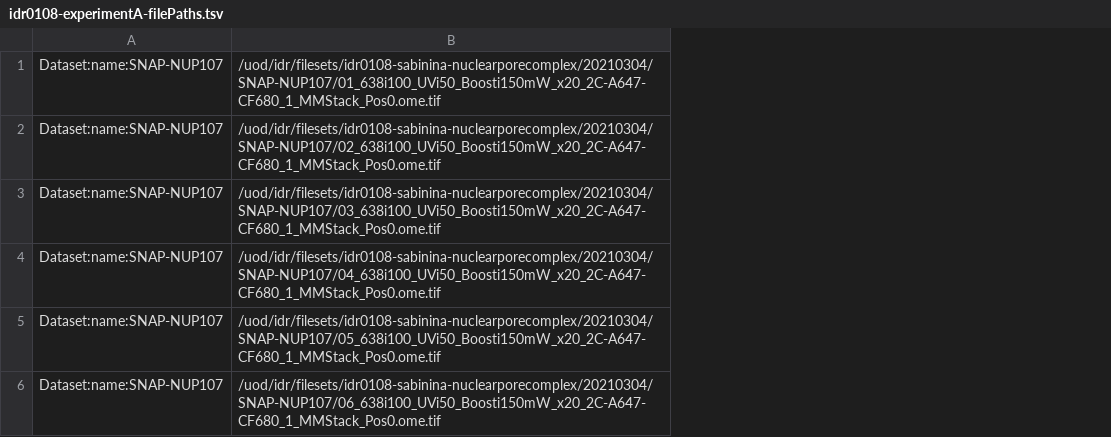
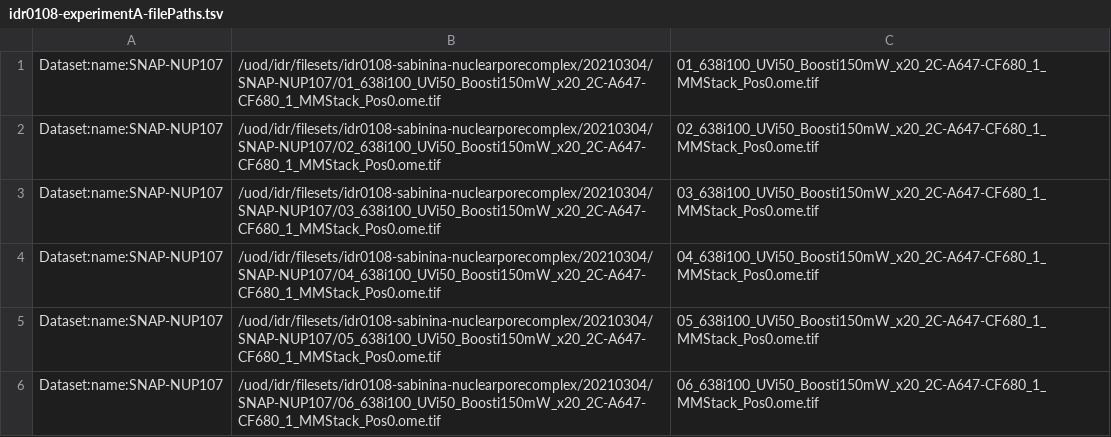
Before and after one commit to IDR/idr0108-sabinina-nuclearporecomplex, a TSV file: experimentA/idr0108-experimentA-filePaths.tsv, drawn as a sheet; only a part is shown; the diff covers the shown part only; the diff names each change by its address in the sheet, - before the commit and + after, or states it on an @@ line.

```diff
--- a/experimentA/idr0108-experimentA-filePaths.tsv
+++ b/experimentA/idr0108-experimentA-filePaths.tsv
+column C, rows 1-6: 01_638i100_UVi50_Boosti150mW_x20_2C-A647-CF680_1_MMStack_Pos0.ome.tif | 02_638i100_UVi50_Boosti150mW_x20_2C-A647-CF680_1_MMStack_Pos0.ome.tif | 03_638i100_UVi50_Boosti150mW_x20_2C-A647-CF680_1_MMStack_Pos0.ome.tif | 04_638i100_UVi50_Boosti150mW_x20_2C-A647-CF680_1_MMStack_Pos0.ome.tif | 05_638i100_UVi50_Boosti150mW_x20_2C-A647-CF680_1_MMStack_Pos0.ome.tif | 06_638i100_UVi50_Boosti150mW_x20_2C-A647-CF680_1_MMStack_Pos0.ome.tif
```
Also changed, not shown: 4 edited cells elsewhere in this file, 1 other file.
